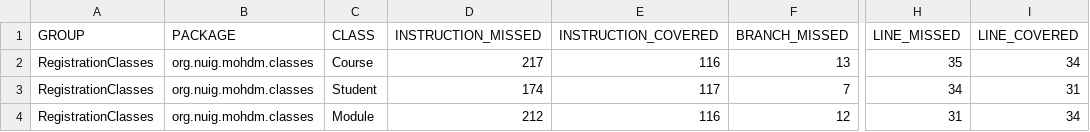
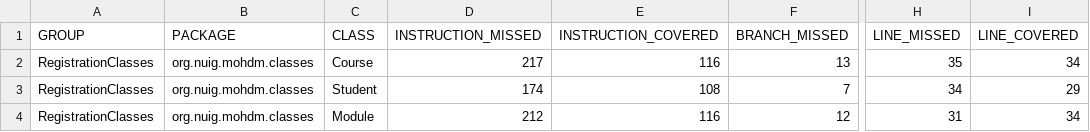
Before and after one commit to MohamedMoustafaNUIG/RegistrationClasses, a CSV file: target/site/jacoco/jacoco.csv, drawn as a sheet; only a part is shown, gaps mark what is left out; the diff names each change by its address in the sheet, - before the commit and + after, or states it on an @@ line.

```diff
--- a/target/site/jacoco/jacoco.csv
+++ b/target/site/jacoco/jacoco.csv
-E3 (INSTRUCTION_COVERED): 117
+E3 (INSTRUCTION_COVERED): 108
-I3 (LINE_COVERED): 31
+I3 (LINE_COVERED): 29
```
Also changed, not shown: 14 other files.
